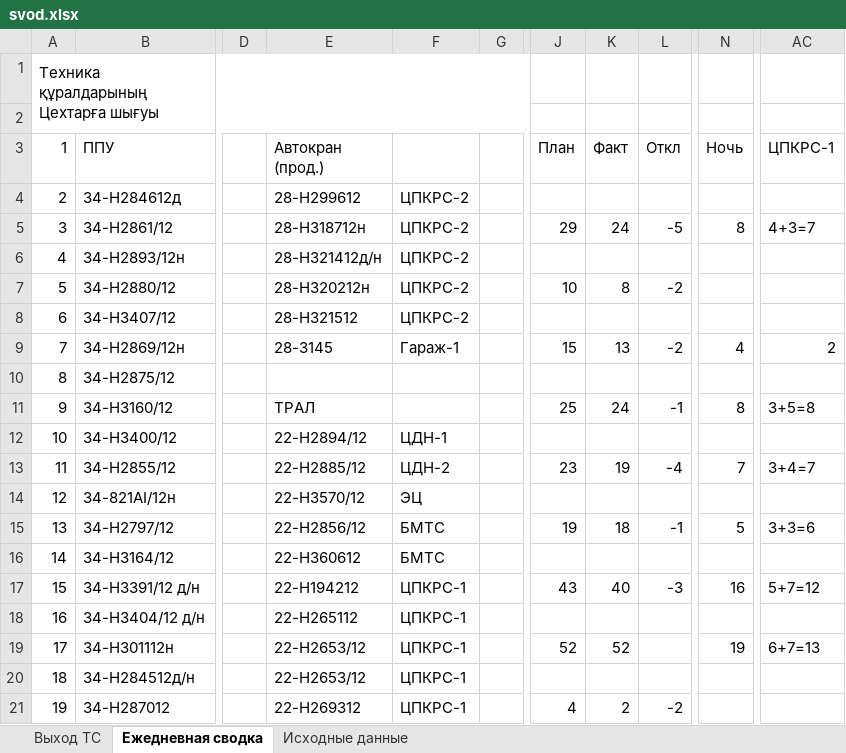
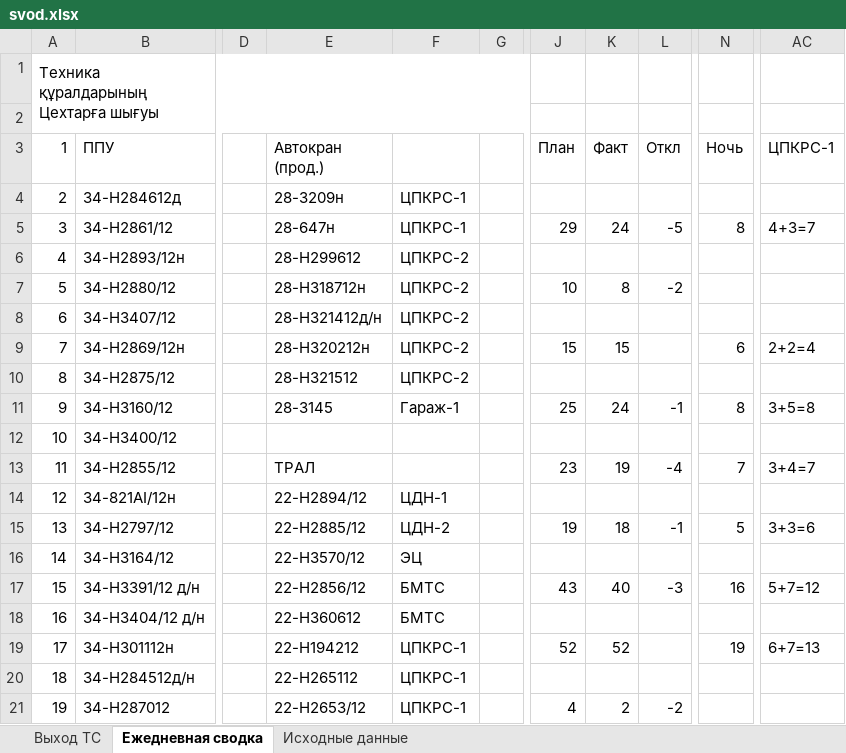
Before and after one commit to aura2889/summary, an Excel workbook: archive/2026-10-19/svod.xlsx, sheet Ежедневная сводка, drawn as a sheet; only a part is shown, gaps mark what is left out; values as stored, in another font and other column widths than the file's, no cell formats; the diff covers the shown part only; the diff names each change by its address in the sheet, - before the commit and + after, or states it on an @@ line.

```diff
--- a/archive/2026-10-19/svod.xlsx (sheet Ежедневная сводка)
+++ b/archive/2026-10-19/svod.xlsx (sheet Ежедневная сводка)
-E4 (Автокран (прод.)): 28-H299612
+E4 (Автокран (прод.)): 28-3209н
-F4:F5: ЦПКРС-2
+F4:F5: ЦПКРС-1
-E5 (Автокран (прод.)): 28-H318712н
+E5 (Автокран (прод.)): 28-647н
-E6 (Автокран (прод.)): 28-H321412д/н
+E6 (Автокран (прод.)): 28-H299612
-E7 (Автокран (прод.)): 28-Н320212н
+E7 (Автокран (прод.)): 28-H318712н
-E8 (Автокран (прод.)): 28-Н321512
+E8 (Автокран (прод.)): 28-H321412д/н
-E9 (Автокран (прод.)): 28-3145
+E9 (Автокран (прод.)): 28-Н320212н
-F9: Гараж-1
+F9: ЦПКРС-2
-K9 (Факт): 13
+K9 (Факт): 15
-L9 (Откл): -2
+L9 (Откл): (empty)
-N9 (Ночь): 4
+N9 (Ночь): 6
-AC9 (ЦПКРС-1): 2
+AC9 (ЦПКРС-1): 2+2=4
-E10 (Автокран (прод.)): (empty)
+E10 (Автокран (прод.)): 28-Н321512
-F10: (empty)
+F10: ЦПКРС-2
-E11 (Автокран (прод.)): ТРАЛ
+E11 (Автокран (прод.)): 28-3145
-F11: (empty)
+F11: Гараж-1
-E12 (Автокран (прод.)): 22-H2894/12
+E12 (Автокран (прод.)): (empty)
-F12: ЦДН-1
+F12: (empty)
-E13 (Автокран (прод.)): 22-H2885/12
+E13 (Автокран (прод.)): ТРАЛ
-F13: ЦДН-2
+F13: (empty)
-E14 (Автокран (прод.)): 22-H3570/12
+E14 (Автокран (прод.)): 22-H2894/12
-F14: ЭЦ
+F14: ЦДН-1
-E15 (Автокран (прод.)): 22-H2856/12
+E15 (Автокран (прод.)): 22-H2885/12
-F15: БМТС
+F15: ЦДН-2
-E16 (Автокран (прод.)): 22-H360612
+E16 (Автокран (прод.)): 22-H3570/12
-F16: БМТС
+F16: ЭЦ
-E17 (Автокран (прод.)): 22-H194212
+E17 (Автокран (прод.)): 22-H2856/12
-F17:F18: ЦПКРС-1
+F17:F18: БМТС
-E18 (Автокран (прод.)): 22-H265112
+E18 (Автокран (прод.)): 22-H360612
-E19 (Автокран (прод.)): 22-H2653/12
+E19 (Автокран (прод.)): 22-H194212
-E20 (Автокран (прод.)): 22-H2653/12
+E20 (Автокран (прод.)): 22-H265112
-E21 (Автокран (прод.)): 22-H269312
+E21 (Автокран (прод.)): 22-H2653/12
```
Also changed, not shown: 3 added rows, 3 removed rows, 60 edited cells and row numbers in column A elsewhere in this sheet, sheet Исходные данные, sheet Выход ТС, cell formats, formulas that keep their value, 7 other files.
